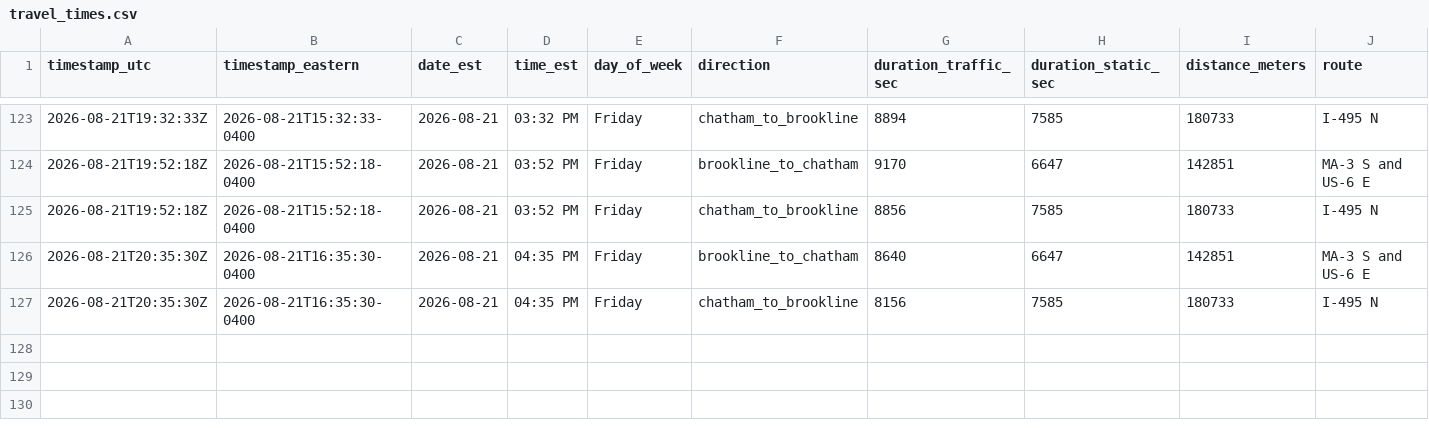
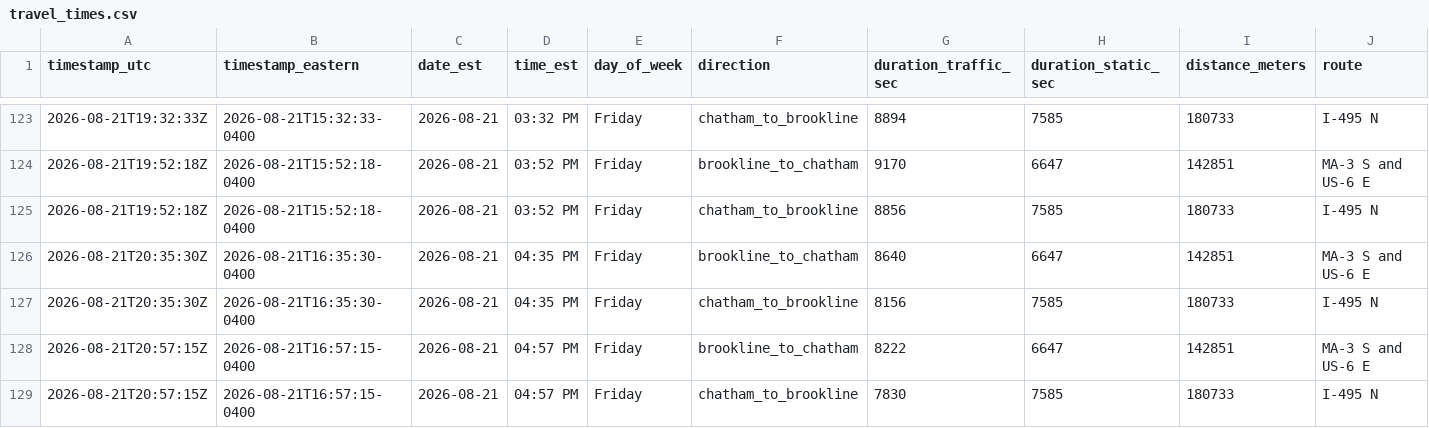
Before and after one commit to millxing/cape-traffic, a CSV file: data/travel_times.csv, drawn as a sheet; only a part is shown, gaps mark what is left out; the diff names each change by its address in the sheet, - before the commit and + after, or states it on an @@ line.

```diff
--- a/data/travel_times.csv
+++ b/data/travel_times.csv
+row 128: 2026-08-21T20:57:15Z | 2026-08-21T16:57:15-0400 | 2026-08-21 | 04:57 PM | Friday | brookline_to_chatham | 8222 | 6647 | 142851 | MA-3 S and US-6 E
+row 129: 2026-08-21T20:57:15Z | 2026-08-21T16:57:15-0400 | 2026-08-21 | 04:57 PM | Friday | chatham_to_brookline | 7830 | 7585 | 180733 | I-495 N
```
